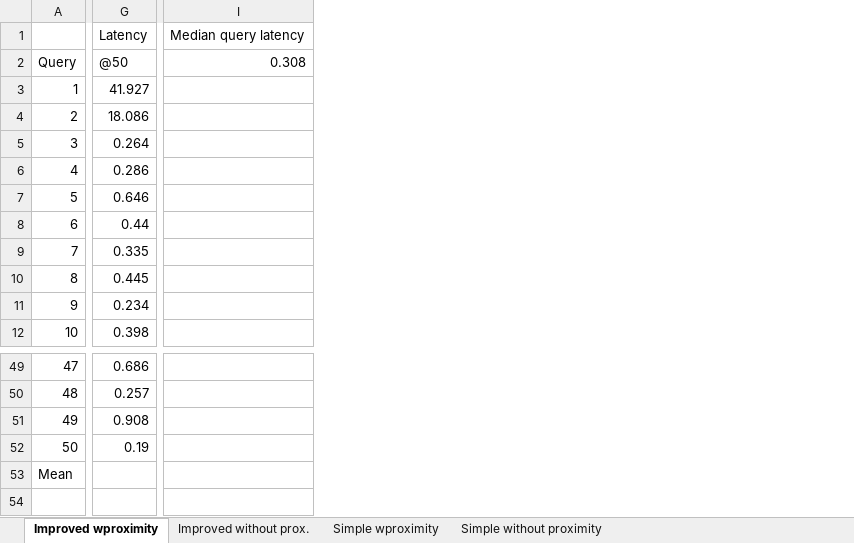
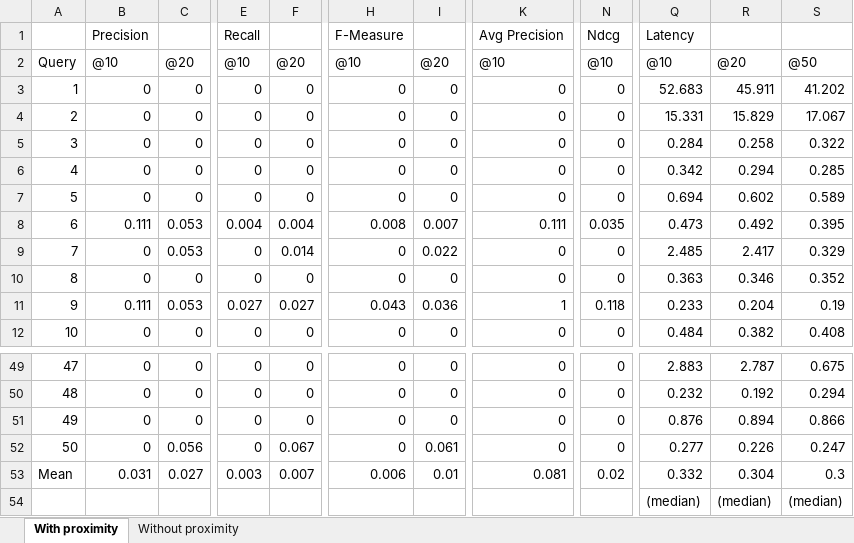
Before and after one commit to sofiamoniz/RI3rd, an Excel workbook: results/table_evaluation_bm25.xlsx, sheet With proximity, drawn as a sheet; only a part is shown, gaps mark what is left out; values as stored, in another font and other column widths than the file's, no cell formats; charts and pictures not drawn; removed rows and columns are numbered as before the commit, all else as after; rows hold the shown columns only; the diff covers the shown part only; the diff names each change by its address in the sheet, - before the commit and + after, or states it on an @@ line.

```diff
--- a/results/table_evaluation_bm25.xlsx (sheet With proximity)
+++ b/results/table_evaluation_bm25.xlsx (sheet With proximity)
-sheet tab: Improved wproximity
+sheet tab: With proximity
-sheet tab: Improved without prox.
+sheet tab: Without proximity
-sheet tab: Simple wproximity
-sheet tab: Simple without proximity
+column B, rows 2-12: @10 | 0 | 0 | 0 | 0 | 0 | 0.111 | 0 | 0 | 0.111 | 0; rows 49-53: 0 | 0 | 0 | 0 | 0.031
+column C, rows 2-12: @20 | 0 | 0 | 0 | 0 | 0 | 0.053 | 0.053 | 0 | 0.053 | 0; rows 49-53: 0 | 0 | 0 | 0.056 | 0.027
+column E, rows 2-12: @10 | 0 | 0 | 0 | 0 | 0 | 0.004 | 0 | 0 | 0.027 | 0; rows 49-53: 0 | 0 | 0 | 0 | 0.003
+column F, rows 2-12: @20 | 0 | 0 | 0 | 0 | 0 | 0.004 | 0.014 | 0 | 0.027 | 0; rows 49-53: 0 | 0 | 0 | 0.067 | 0.007
+column H, rows 2-12: @10 | 0 | 0 | 0 | 0 | 0 | 0.008 | 0 | 0 | 0.043 | 0; rows 49-53: 0 | 0 | 0 | 0 | 0.006
+column I, rows 2-12: @20 | 0 | 0 | 0 | 0 | 0 | 0.007 | 0.022 | 0 | 0.036 | 0; rows 49-53: 0 | 0 | 0 | 0.061 | 0.01
+column K, rows 2-12: @10 | 0 | 0 | 0 | 0 | 0 | 0.111 | 0 | 0 | 1 | 0; rows 49-53: 0 | 0 | 0 | 0 | 0.081
+column N, rows 2-12: @10 | 0 | 0 | 0 | 0 | 0 | 0.035 | 0 | 0 | 0.118 | 0; rows 49-53: 0 | 0 | 0 | 0 | 0.02
-column G, rows 2-12: @50 | 41.927 | 18.086 | 0.264 | 0.286 | 0.646 | 0.44 | 0.335 | 0.445 | 0.234 | 0.398; rows 49-52: 0.686 | 0.257 | 0.908 | 0.19
+column Q, rows 2-12: @10 | 52.683 | 15.331 | 0.284 | 0.342 | 0.694 | 0.473 | 2.485 | 0.363 | 0.233 | 0.484; rows 49-53: 2.883 | 0.232 | 0.876 | 0.277 | 0.332
+column R, rows 2-12: @20 | 45.911 | 15.829 | 0.258 | 0.294 | 0.602 | 0.492 | 2.417 | 0.346 | 0.204 | 0.382; rows 49-53: 2.787 | 0.192 | 0.894 | 0.226 | 0.304
+column S, rows 2-12: @50 | 41.202 | 17.067 | 0.322 | 0.285 | 0.589 | 0.395 | 0.329 | 0.352 | 0.19 | 0.408; rows 49-53: 0.675 | 0.294 | 0.866 | 0.247 | 0.3
-column I, row 2: 0.308
-row 1:  | Latency | Median query latency
+row 1:  | Precision |  | Recall |  | F-Measure |  | Avg Precision | Ndcg | Latency
+row 54:  |  |  |  |  |  |  |  |  | (median) | (median) | (median)
```
Also changed, not shown: 4 added columns and 2 edited cells elsewhere in this sheet, sheet Without proximity, cell formats, charts or pictures, results/table_evaluation_lnc_ltc.xlsx, 26 other files.
